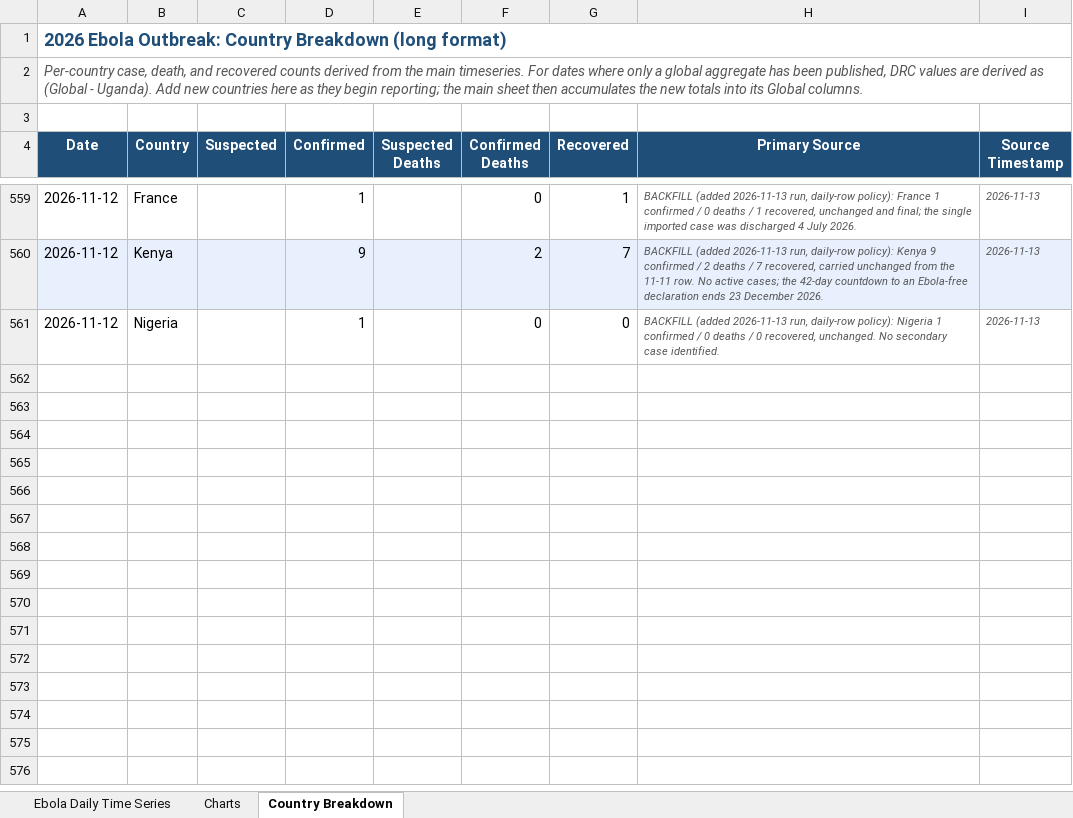
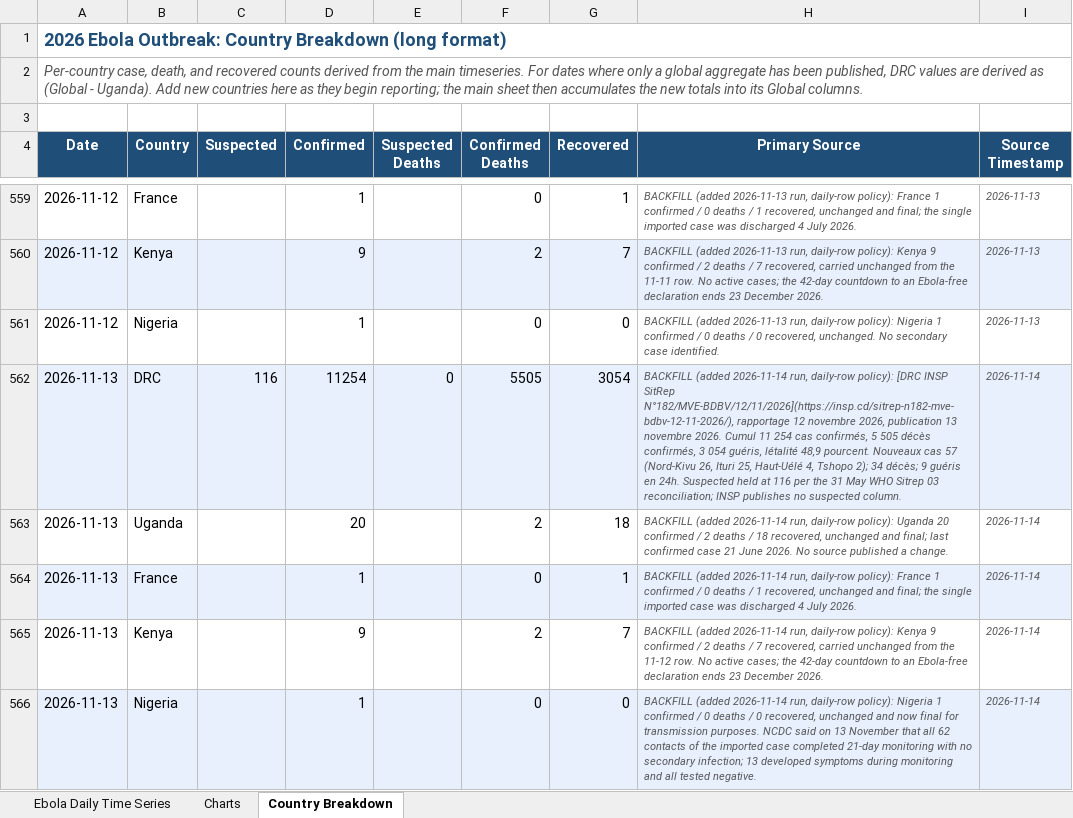
Before and after one commit to webbegole/ebola-bundibugyo-tracker-2026, an Excel workbook: outputs/ebola_timeseries.xlsx, sheet Country Breakdown, drawn as a sheet; only a part is shown, gaps mark what is left out; values as stored, in another font and other column widths than the file's, no borders; the diff names each change by its address in the sheet, - before the commit and + after, or states it on an @@ line.

Commit message:
Daily update 2026-11-14: SitRep 182 fills 11-13 at 11,285 / 5,509 / 3,080; new cases fall 83 to 57; Nigeria clears all 62 contacts with no secondary transmission; 11-14 left as gap

```diff
--- a/outputs/ebola_timeseries.xlsx (sheet Country Breakdown)
+++ b/outputs/ebola_timeseries.xlsx (sheet Country Breakdown)
+row 562: 2026-11-13 | DRC | 116 | 11254 | 0 | 5505 | 3054 | BACKFILL (added 2026-11-14 run, daily-row policy): [DRC INSP SitRep N°182/MVE-BDBV/12/11/2026](https://insp.cd/sitrep-n182-mve-bdbv-12-11-2026/), rapportage 12 novembre 2026, publication 13 novembre 2026. Cumul 11 254 cas confirmés, 5 505 décès confirmés, 3 054 guéris, létalité 48,9 pourcent. Nouveaux cas 57 (Nord-Kivu 26, Ituri 25, Haut-Uélé 4, Tshopo 2); 34 décès; 9 guéris en 24h. Suspected held at 116 per the 31 May WHO Sitrep 03 reconciliation; INSP publishes no suspected column. | 2026-11-14
+row 563: 2026-11-13 | Uganda |  | 20 |  | 2 | 18 | BACKFILL (added 2026-11-14 run, daily-row policy): Uganda 20 confirmed / 2 deaths / 18 recovered, unchanged and final; last confirmed case 21 June 2026. No source published a change. | 2026-11-14
+row 564: 2026-11-13 | France |  | 1 |  | 0 | 1 | BACKFILL (added 2026-11-14 run, daily-row policy): France 1 confirmed / 0 deaths / 1 recovered, unchanged and final; the single imported case was discharged 4 July 2026. | 2026-11-14
+row 565: 2026-11-13 | Kenya |  | 9 |  | 2 | 7 | BACKFILL (added 2026-11-14 run, daily-row policy): Kenya 9 confirmed / 2 deaths / 7 recovered, carried unchanged from the 11-12 row. No active cases; the 42-day countdown to an Ebola-free declaration ends 23 December 2026. | 2026-11-14
+row 566: 2026-11-13 | Nigeria |  | 1 |  | 0 | 0 | BACKFILL (added 2026-11-14 run, daily-row policy): Nigeria 1 confirmed / 0 deaths / 0 recovered, unchanged and now final for transmission purposes. NCDC said on 13 November that all 62 contacts of the imported case completed 21-day monitoring with no secondary infection; 13 developed symptoms during monitoring and all tested negative. | 2026-11-14
```
Also changed, not shown: sheet Ebola Daily Time Series, sheet Charts, 13 other files.
